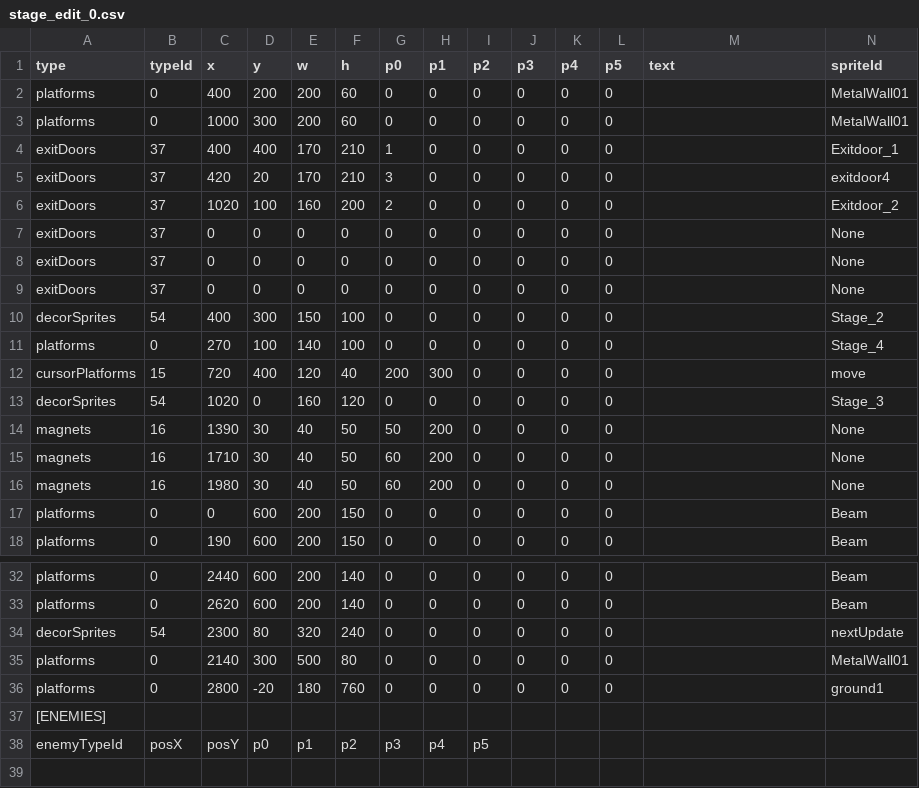
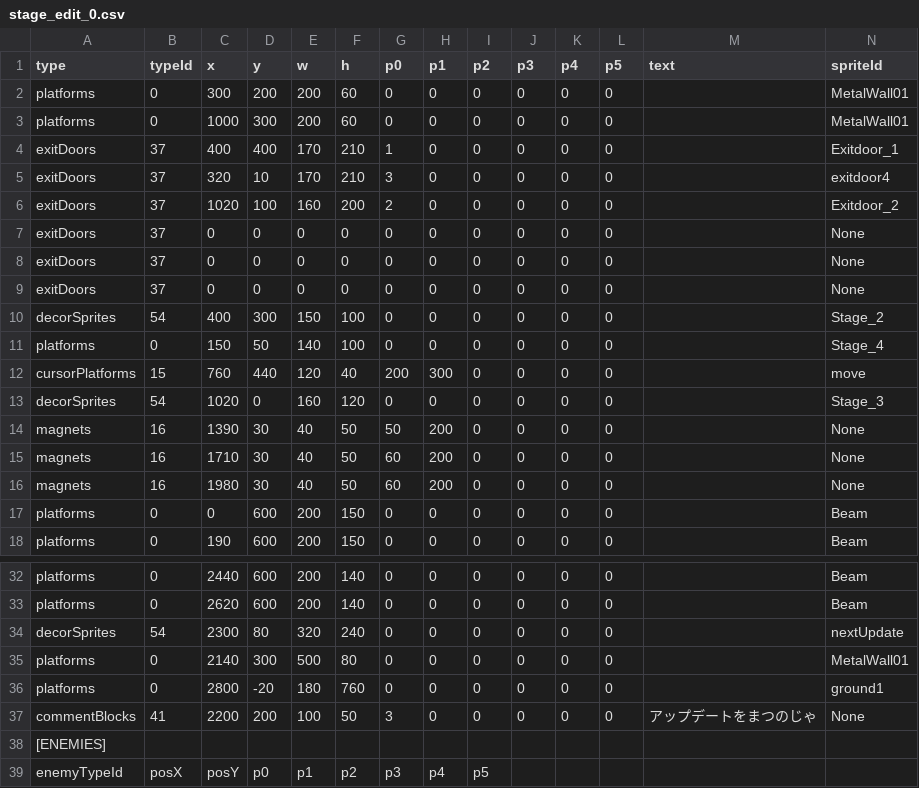
Before and after one commit to tahayuu/2Dgame_1_new, a CSV file: 2Dgame_1/data/stages/stage_edit_0.csv, drawn as a sheet; only a part is shown, gaps mark what is left out; rows hold the shown columns only; the diff names each change by its address in the sheet, - before the commit and + after, or states it on an @@ line.

```diff
--- a/2Dgame_1/data/stages/stage_edit_0.csv
+++ b/2Dgame_1/data/stages/stage_edit_0.csv
-C2 (x): 400
+C2 (x): 300
-C5 (x): 420
+C5 (x): 320
-D5 (y): 20
+D5 (y): 10
-C11 (x): 270
+C11 (x): 150
-D11 (y): 100
+D11 (y): 50
-C12 (x): 720
+C12 (x): 760
-D12 (y): 400
+D12 (y): 440
+row 37: commentBlocks | 41 | 2200 | 200 | 100 | 50 | 3 | 0 | 0 | 0 | 0 | 0 | アップデートをまつのじゃ | None
```
Also changed, not shown: 2Dgame_1/data/stages/stage_edit_3.csv, 2Dgame_1/data/stages/stage_edit_4.csv, 40 other files.
